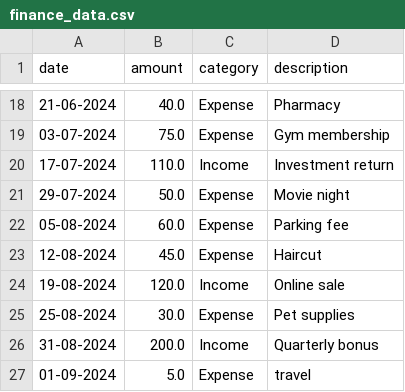
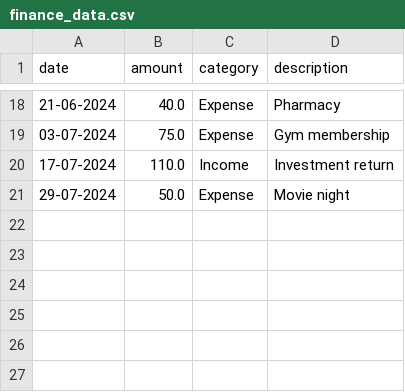
Before and after one commit to Psypher1/python-finance-tracker, a CSV file: finance_data.csv, drawn as a sheet; only a part is shown, gaps mark what is left out; the diff names each change by its address in the sheet, - before the commit and + after, or states it on an @@ line.

```diff
--- a/finance_data.csv
+++ b/finance_data.csv
-row 22: 05-08-2024 | 60.0 | Expense | Parking fee
-row 23: 12-08-2024 | 45.0 | Expense | Haircut
-row 24: 19-08-2024 | 120.0 | Income | Online sale
-row 25: 25-08-2024 | 30.0 | Expense | Pet supplies
-row 26: 31-08-2024 | 200.0 | Income | Quarterly bonus
-row 27: 01-09-2024 | 5.0 | Expense | travel
```
Also changed, not shown: 1 other file.
